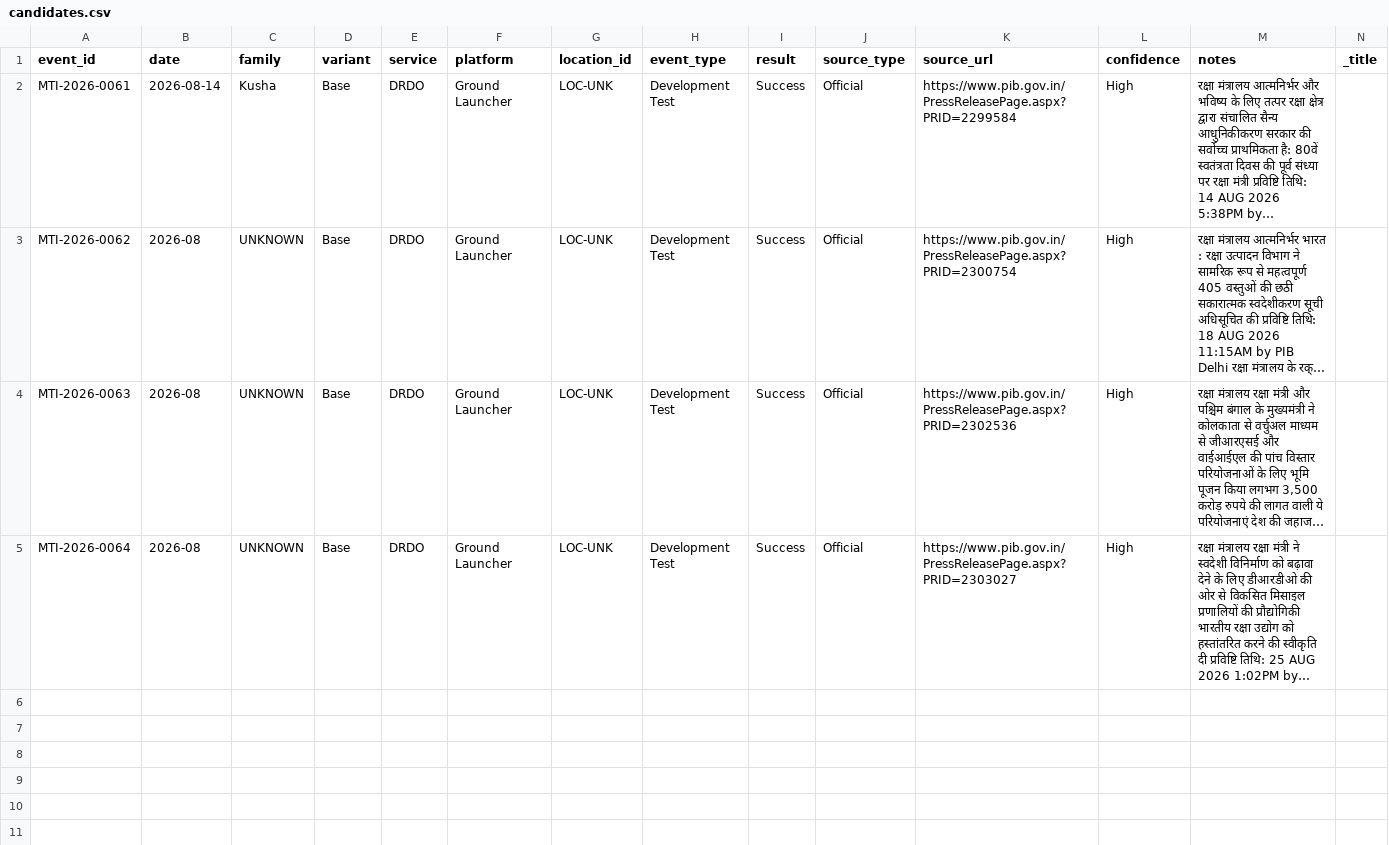
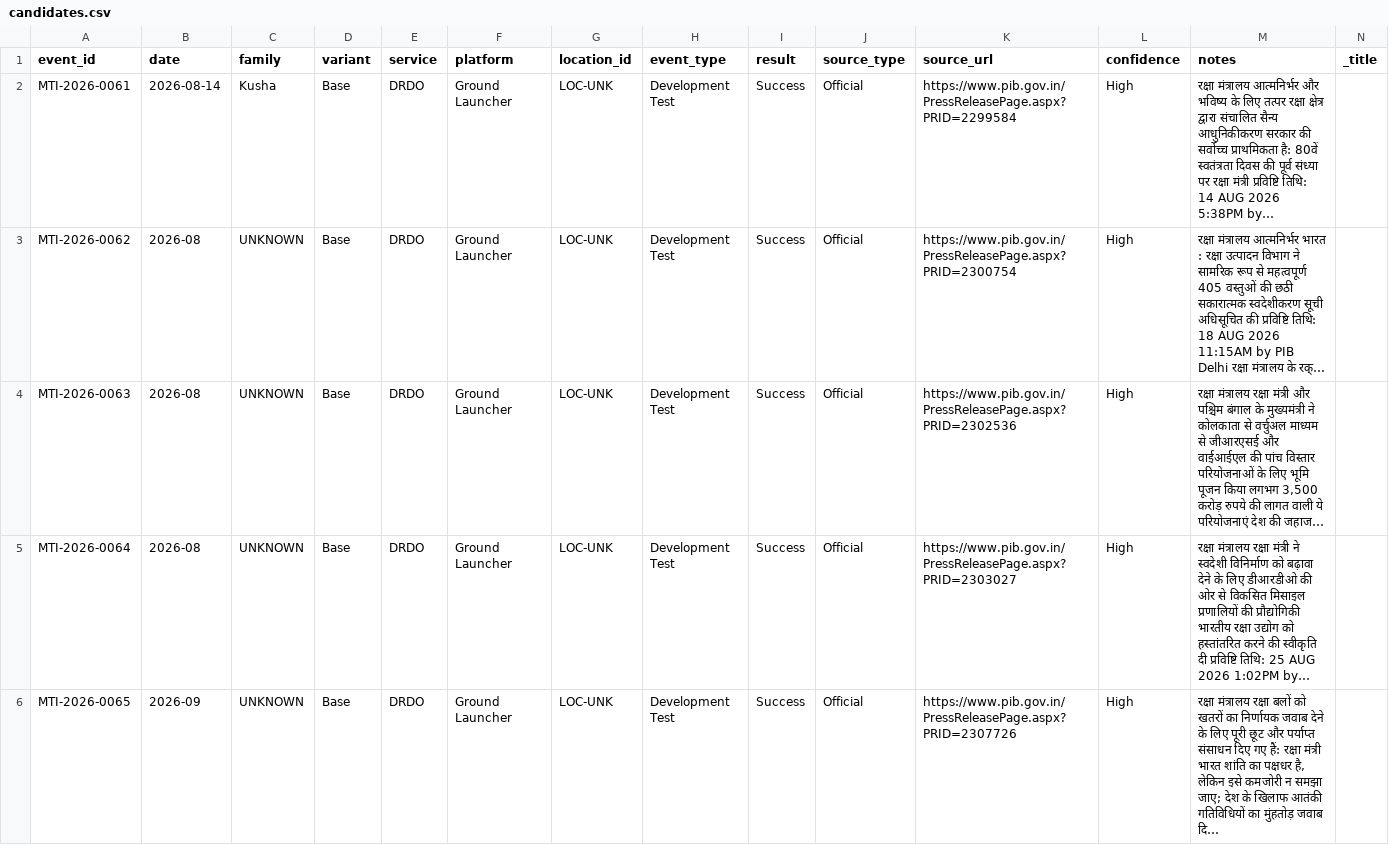
Before and after one commit to SIERRA711/indian-missile-test-tracker, a CSV file: candidates.csv, drawn as a sheet; only a part is shown; long unchanged cells end in …; rows hold the shown columns only; the diff names each change by its address in the sheet, - before the commit and + after, or states it on an @@ line.

```diff
--- a/candidates.csv
+++ b/candidates.csv
+row 6: MTI-2026-0065 | 2026-09 | UNKNOWN | Base | DRDO | Ground Launcher | LOC-UNK | Development Test | Success | Official | https://www.pib.gov.in/PressReleasePage.aspx?PRID=2307726 | High | रक्षा मंत्रालय रक्षा बलों को खतरों का निर्णायक जवाब देने के लिए पूरी छूट और पर्याप्त संसाधन दिए गए हैं: रक्षा मंत्री भारत शांति का पक्षधर है, लेकिन इसे कमजोरी न समझा जाए; देश के खिलाफ आतंकी गतिविधियों का मुंहतोड़ जवाब दि…
```
Also changed, not shown: 1 other file.
